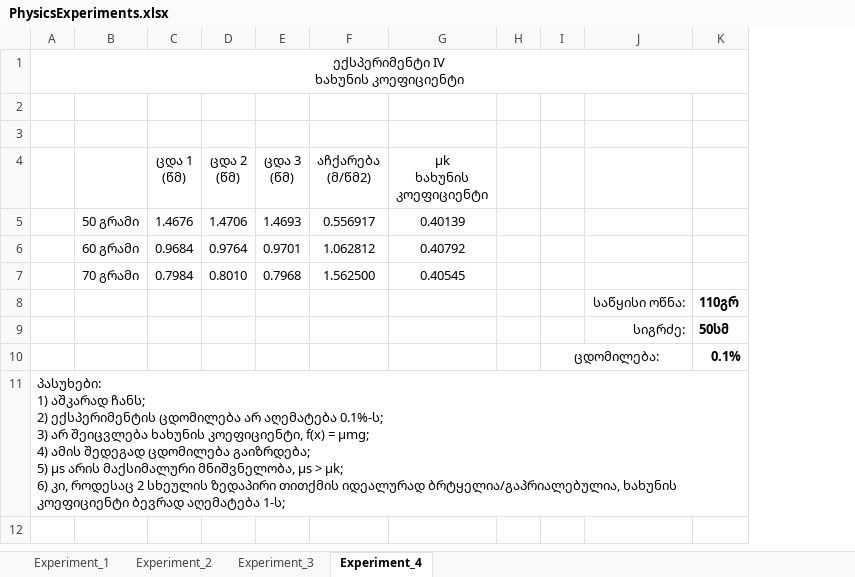
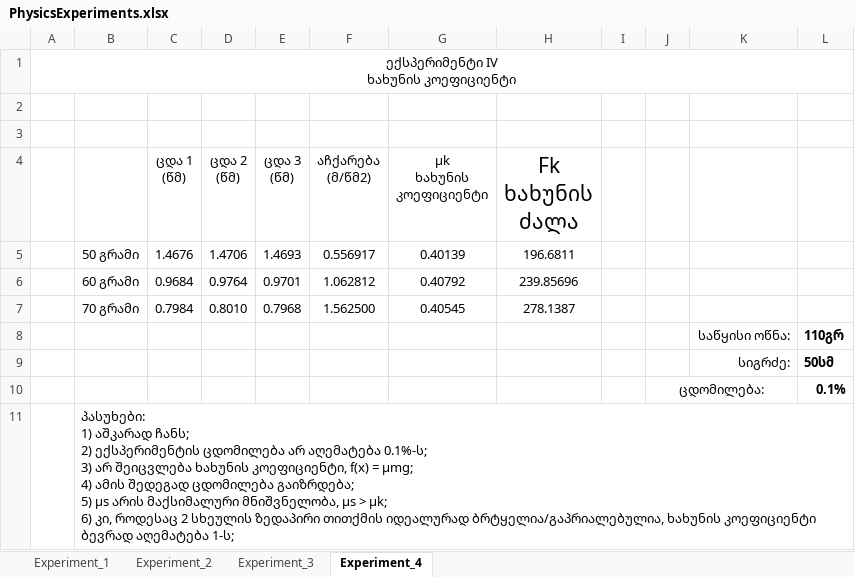
Before and after one commit to Saba-Kandashvili/PhysicsExperiments, an Excel workbook: PhysicsExperiments.xlsx, sheet Experiment_4, drawn as a sheet; values as stored, in another font and other column widths than the file's, no borders; charts and pictures not drawn; removed rows and columns are numbered as before the commit, all else as after; ↵ is a line break in a cell; the diff names each change by its address in the sheet, - before the commit and + after, or states it on an @@ line.

Commit message:
xaxunis eqsperimenti shevaswore

```diff
--- a/PhysicsExperiments.xlsx (sheet Experiment_4)
+++ b/PhysicsExperiments.xlsx (sheet Experiment_4)
+column H (Fk ხახუნის ძალა), rows 5-7: 196.6811 | 239.85696 | 278.1387
-row 11: პასუხები: ↵ 1) აშკარად ჩანს; ↵ 2) ექსპერიმენტის ცდომილება არ აღემატება 0.1%-ს; ↵ 3) არ შეიცვლება ხახუნის კოეფიციენტი, f(x) = µmg; ↵ 4) ამის შედეგად ცდომილება გაიზრდება; ↵ 5) µs არის მაქსიმალური მნიშვნელობა, µs > µk; ↵ 6) კი, როდესაც 2 სხეულის ზედაპირი თითქმის იდეალურად ბრტყელია/გაპრიალებულია, ხახუნის კოეფიციენტი ბევრად აღემატება 1-ს;
+row 11:  | პასუხები: ↵ 1) აშკარად ჩანს; ↵ 2) ექსპერიმენტის ცდომილება არ აღემატება 0.1%-ს; ↵ 3) არ შეიცვლება ხახუნის კოეფიციენტი, f(x) = µmg; ↵ 4) ამის შედეგად ცდომილება გაიზრდება; ↵ 5) µs არის მაქსიმალური მნიშვნელობა, µs > µk; ↵ 6) კი, როდესაც 2 სხეულის ზედაპირი თითქმის იდეალურად ბრტყელია/გაპრიალებულია, ხახუნის კოეფიციენტი ბევრად აღემატება 1-ს;
```
Also changed, not shown: charts or pictures.
